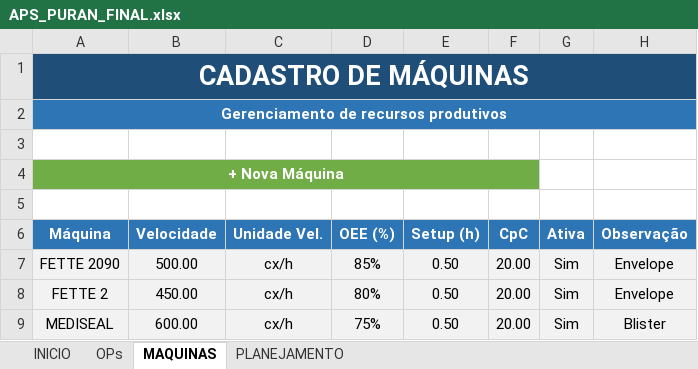
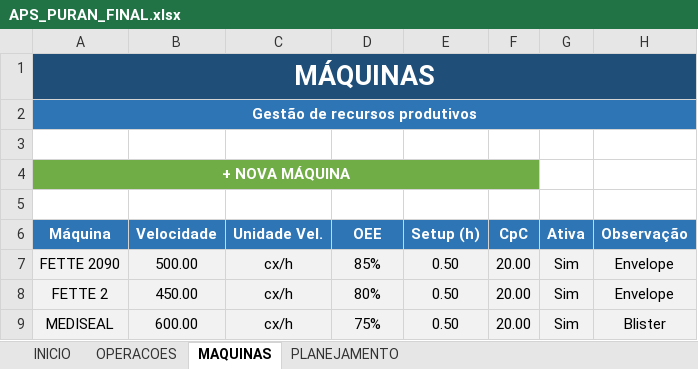
Before and after one commit to robson-lisboa/aps, an Excel workbook: ENTREGAS/APS_PURAN_FINAL.xlsx, sheet MAQUINAS, drawn as a sheet; values as stored, in another font and other column widths than the file's, no borders; the diff names each change by its address in the sheet, - before the commit and + after, or states it on an @@ line.

```diff
--- a/ENTREGAS/APS_PURAN_FINAL.xlsx (sheet MAQUINAS)
+++ b/ENTREGAS/APS_PURAN_FINAL.xlsx (sheet MAQUINAS)
-sheet tab: OPs
+sheet tab: OPERACOES
-A1 (Máquina): CADASTRO DE MÁQUINAS
+A1 (Máquina): MÁQUINAS
-A2 (Máquina): Gerenciamento de recursos produtivos
+A2 (Máquina): Gestão de recursos produtivos
-A4 (Máquina): + Nova Máquina
+A4 (Máquina): + NOVA MÁQUINA
-D6: OEE (%)
+D6: OEE
```
Also changed, not shown: sheet INICIO, sheet OPERACOES, sheet PLANEJAMENTO.
